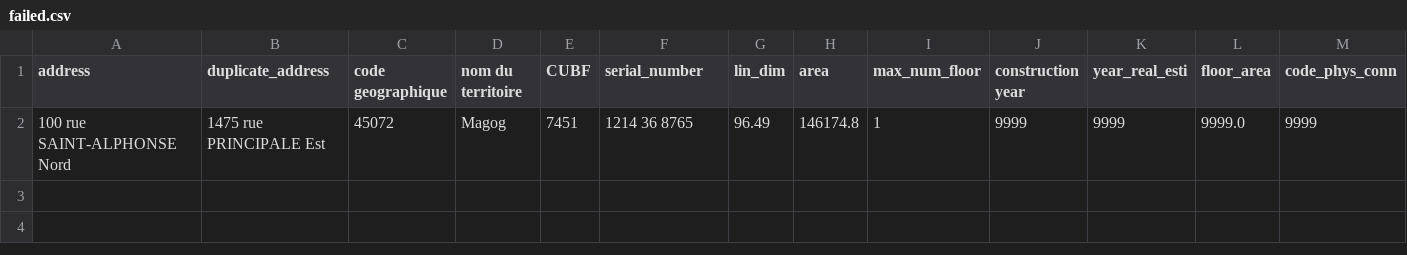
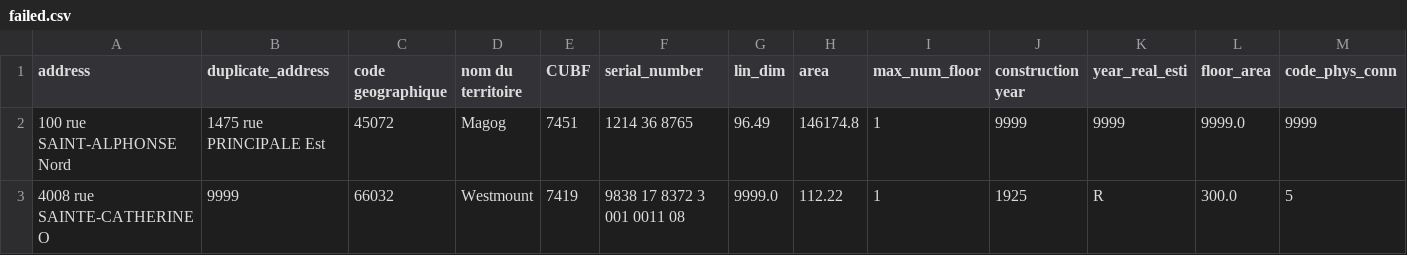
Before and after one commit to ReCONstruct-Digital-Platform/Building-Identification-Tool, a CSV file: data/failed.csv, drawn as a sheet; only a part is shown; rows hold the shown columns only; the diff names each change by its address in the sheet, - before the commit and + after, or states it on an @@ line.

```diff
--- a/data/failed.csv
+++ b/data/failed.csv
+row 3: 4008 rue SAINTE-CATHERINE O | 9999 | 66032 | Westmount | 7419 | 9838 17 8372 3 001 0011 08 | 9999.0 | 112.22 | 1 | 1925 | R | 300.0 | 5
```
Also changed, not shown: 3 other files.
